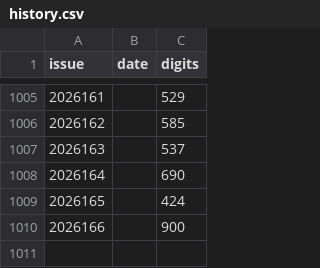
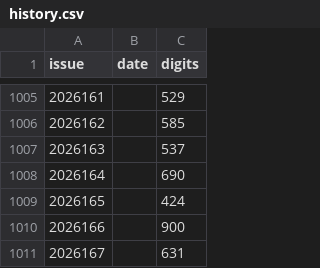
Before and after one commit to hxiaowei0102-web/fc3d-pair-predictor, a CSV file: history.csv, drawn as a sheet; only a part is shown, gaps mark what is left out; the diff names each change by its address in the sheet, - before the commit and + after, or states it on an @@ line.

Commit message:
手动更新: 2026167=631

```diff
--- a/history.csv
+++ b/history.csv
+row 1011: 2026167 |  | 631
```
